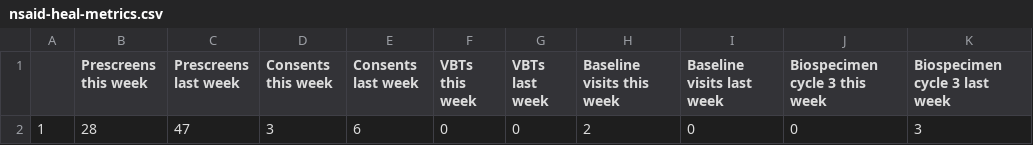
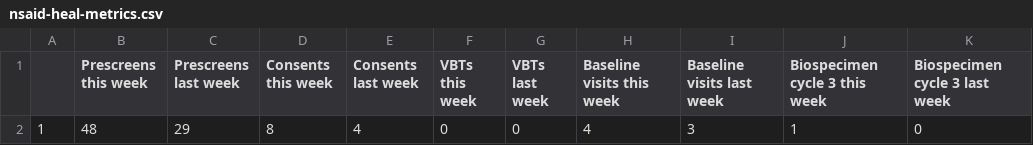
Before and after one commit to SarahDarnell/Weekly-Metrics, a CSV file: Output/nsaid-heal-metrics.csv, drawn as a sheet.

```diff
--- a/Output/nsaid-heal-metrics.csv
+++ b/Output/nsaid-heal-metrics.csv
@@ -1,2 +1,2 @@
 "","Prescreens this week","Prescreens last week","Consents this week","Consents last week","VBTs this week","VBTs last week","Baseline visits this week","Baseline visits last week","Biospecimen cycle 3 this week","Biospecimen cycle 3 last week"
-"1",28,47,3,6,0,0,2,0,0,3
+"1",48,29,8,4,0,0,4,3,1,0
```
Also changed, not shown: 8 other files.
